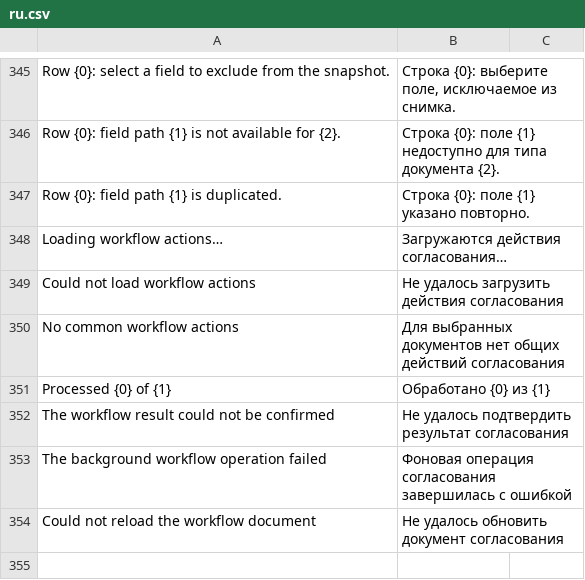
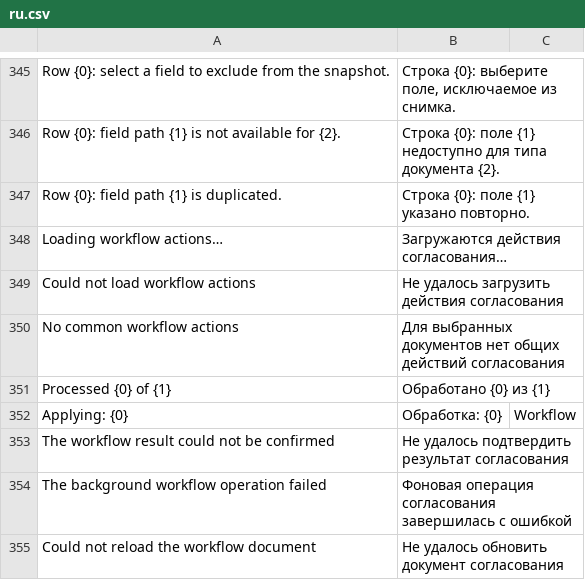
Before and after one commit to Dinext-pro/dinext-common, a CSV file: dinext_common/translations/ru.csv, drawn as a sheet; only a part is shown, gaps mark what is left out.

```diff
--- a/dinext_common/translations/ru.csv
+++ b/dinext_common/translations/ru.csv
@@ -351,2 +351,3 @@ Row {0}: field path {1} is duplicated.,Строка {0}: поле {1} указа
 "Processed {0} of {1}","Обработано {0} из {1}",""
+"Applying: {0}","Обработка: {0}","Workflow"
 "The workflow result could not be confirmed","Не удалось подтвердить результат согласования",""
```
Also changed, not shown: 4 other files.
